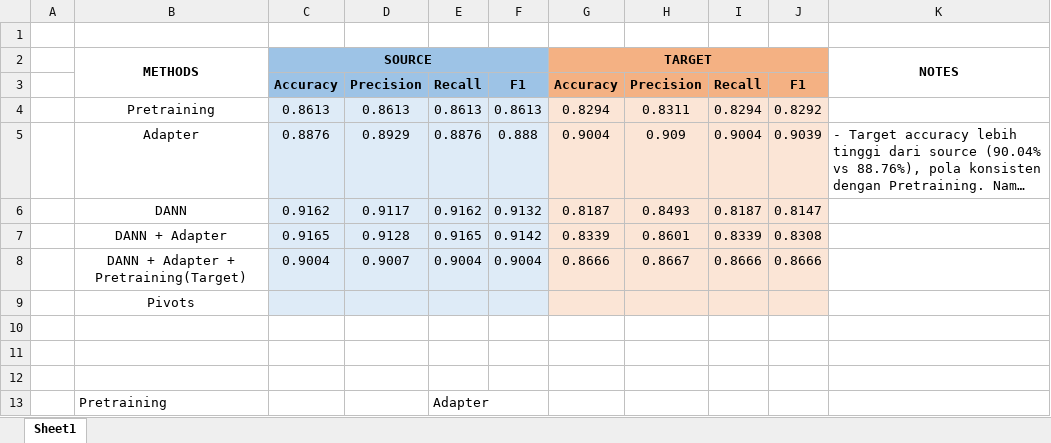
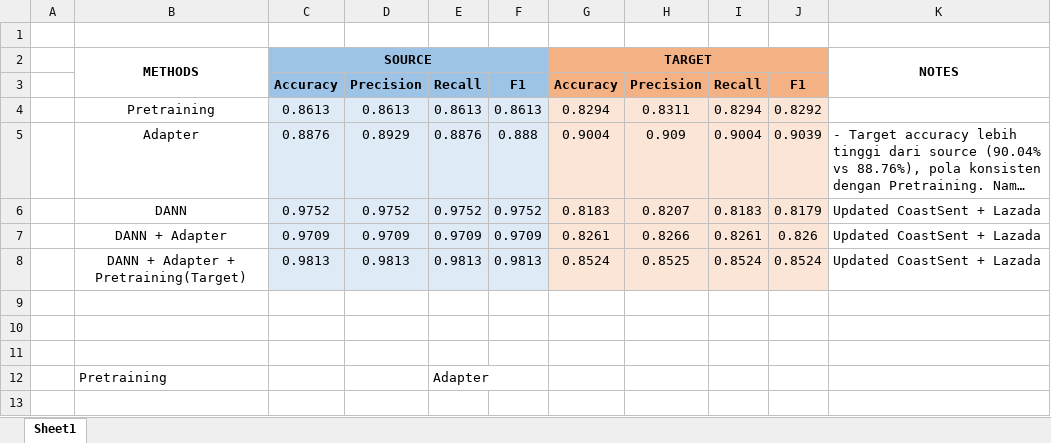
Before and after one commit to HappyNaCl/ADAPT-DANN, an Excel workbook: results/results.xlsx, sheet Sheet1, drawn as a sheet; long unchanged cells end in …; values as stored, in another font and other column widths than the file's, no borders; charts and pictures not drawn; removed rows and columns are numbered as before the commit, all else as after; the diff names each change by its address in the sheet, - before the commit and + after, or states it on an @@ line.

Commit message:
Update result.xlsx
refactor: Combined Code

```diff
--- a/results/results.xlsx (sheet Sheet1)
+++ b/results/results.xlsx (sheet Sheet1)
-row 6:  | DANN | 0.9162 | 0.9117 | 0.9162 | 0.9132 | 0.8187 | 0.8493 | 0.8187 | 0.8147
-row 7:  | DANN + Adapter | 0.9165 | 0.9128 | 0.9165 | 0.9142 | 0.8339 | 0.8601 | 0.8339 | 0.8308
-row 8:  | DANN + Adapter + Pretraining(Target) | 0.9004 | 0.9007 | 0.9004 | 0.9004 | 0.8666 | 0.8667 | 0.8666 | 0.8666
-row 9:  | Pivots
+row 6:  | DANN | 0.9752 | 0.9752 | 0.9752 | 0.9752 | 0.8183 | 0.8207 | 0.8183 | 0.8179 | Updated CoastSent + Lazada
+row 7:  | DANN + Adapter | 0.9709 | 0.9709 | 0.9709 | 0.9709 | 0.8261 | 0.8266 | 0.8261 | 0.826 | Updated CoastSent + Lazada
+row 8:  | DANN + Adapter + Pretraining(Target) | 0.9813 | 0.9813 | 0.9813 | 0.9813 | 0.8524 | 0.8525 | 0.8524 | 0.8524 | Updated CoastSent + Lazada
```
Also changed, not shown: charts or pictures, 4 other files.
